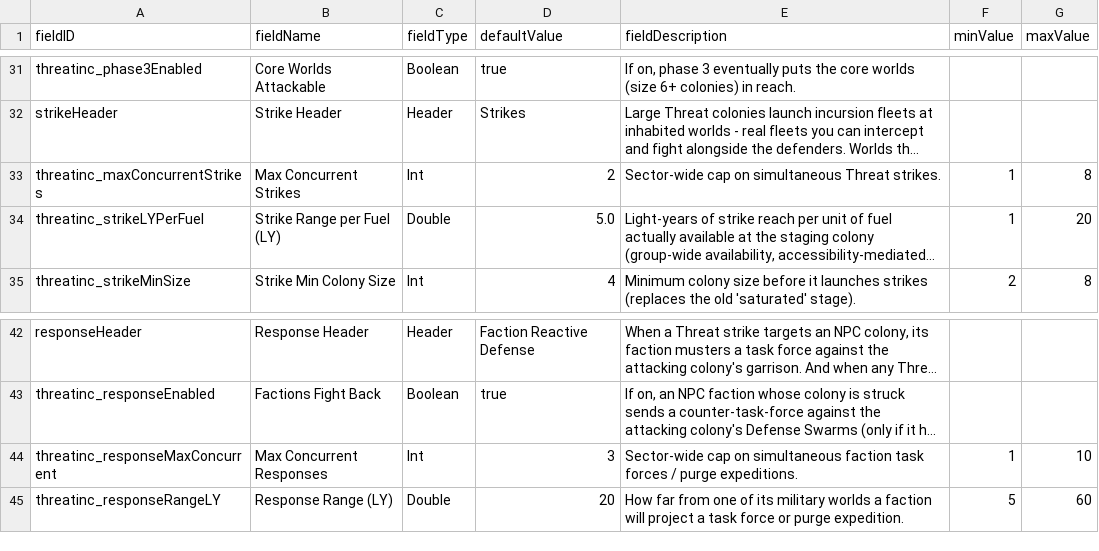
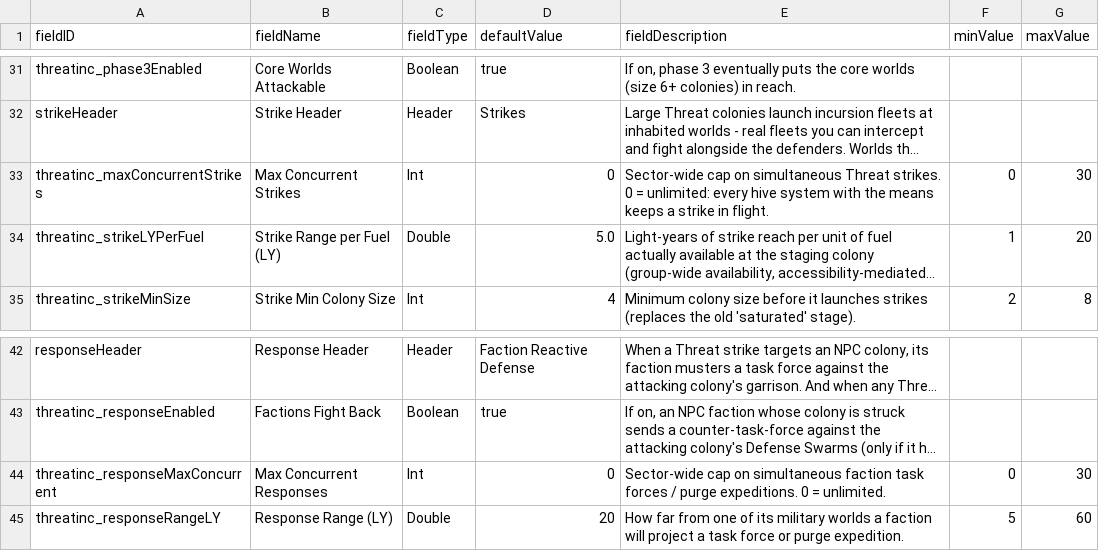
Before and after one commit to pogoman/ThreatIncursion, a CSV file: data/config/LunaSettings.csv, drawn as a sheet; only a part is shown, gaps mark what is left out; long unchanged cells end in …; the diff names each change by its address in the sheet, - before the commit and + after, or states it on an @@ line.

```diff
--- a/data/config/LunaSettings.csv
+++ b/data/config/LunaSettings.csv
-D33 (defaultValue): 2
+D33 (defaultValue): 0
-E33 (fieldDescription): …Threat strikes.
+E33 (fieldDescription): …Threat strikes. 0 = unlimited: every hive system with the means keeps a strike in flight.
-F33 (minValue): 1
+F33 (minValue): 0
-G33 (maxValue): 8
+G33 (maxValue): 30
-D44 (defaultValue): 3
+D44 (defaultValue): 0
-E44 (fieldDescription): …purge expeditions.
+E44 (fieldDescription): …purge expeditions. 0 = unlimited.
-F44 (minValue): 1
+F44 (minValue): 0
-G44 (maxValue): 10
+G44 (maxValue): 30
```
Also changed, not shown: 10 other files.
